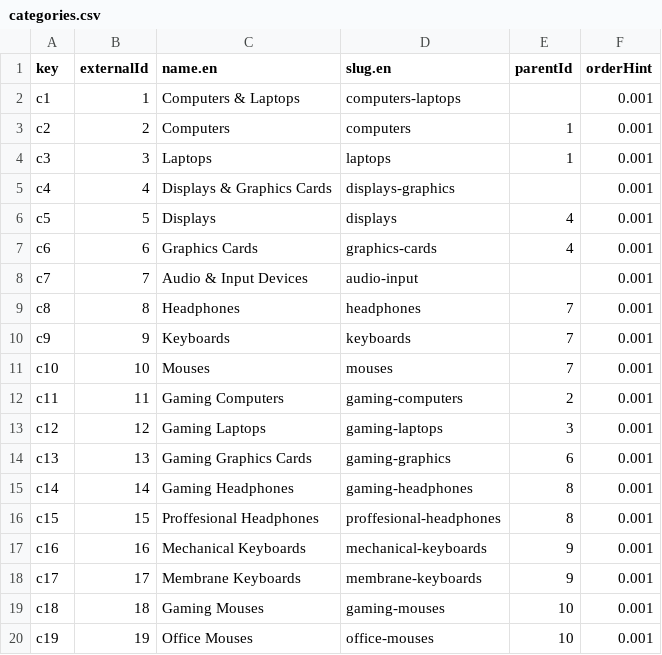
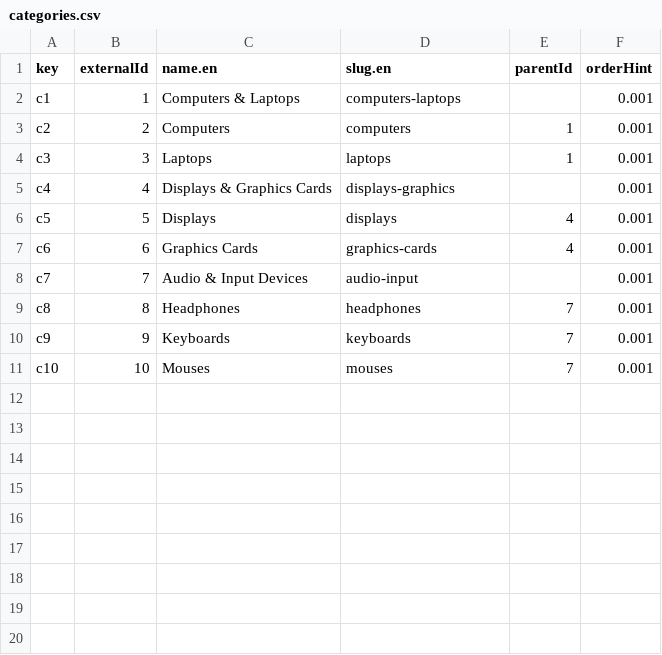
Before and after one commit to Howl404/Tech-Hub, a CSV file: data/categories.csv, drawn as a sheet; the diff names each change by its address in the sheet, - before the commit and + after, or states it on an @@ line.

```diff
--- a/data/categories.csv
+++ b/data/categories.csv
-row 12: c11 | 11 | Gaming Computers | gaming-computers | 2 | 0.001
-row 13: c12 | 12 | Gaming Laptops | gaming-laptops | 3 | 0.001
-row 14: c13 | 13 | Gaming Graphics Cards | gaming-graphics | 6 | 0.001
-row 15: c14 | 14 | Gaming Headphones | gaming-headphones | 8 | 0.001
-row 16: c15 | 15 | Proffesional Headphones | proffesional-headphones | 8 | 0.001
-row 17: c16 | 16 | Mechanical Keyboards | mechanical-keyboards | 9 | 0.001
-row 18: c17 | 17 | Membrane Keyboards | membrane-keyboards | 9 | 0.001
-row 19: c18 | 18 | Gaming Mouses | gaming-mouses | 10 | 0.001
-row 20: c19 | 19 | Office Mouses | office-mouses | 10 | 0.001
```
Also changed, not shown: data/products.csv.
